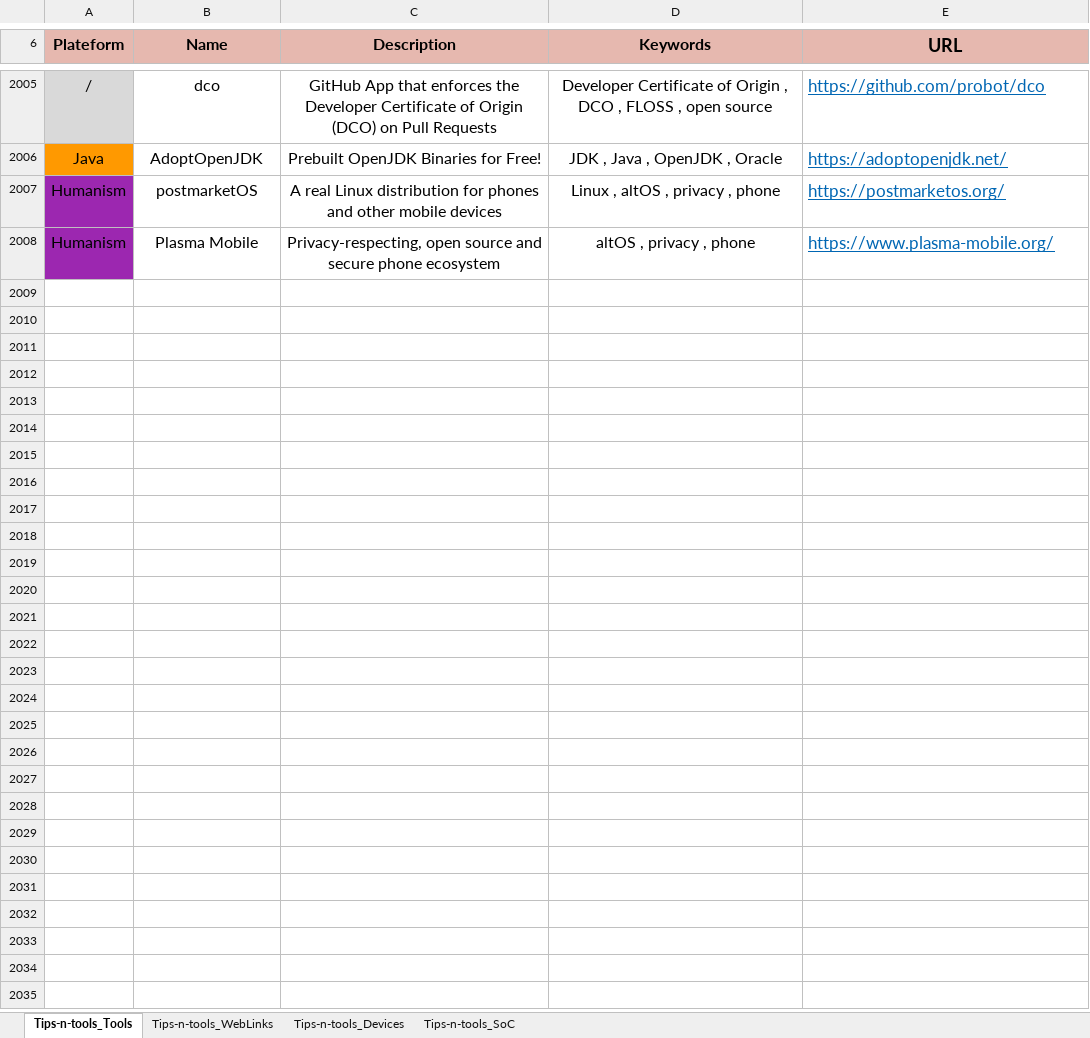
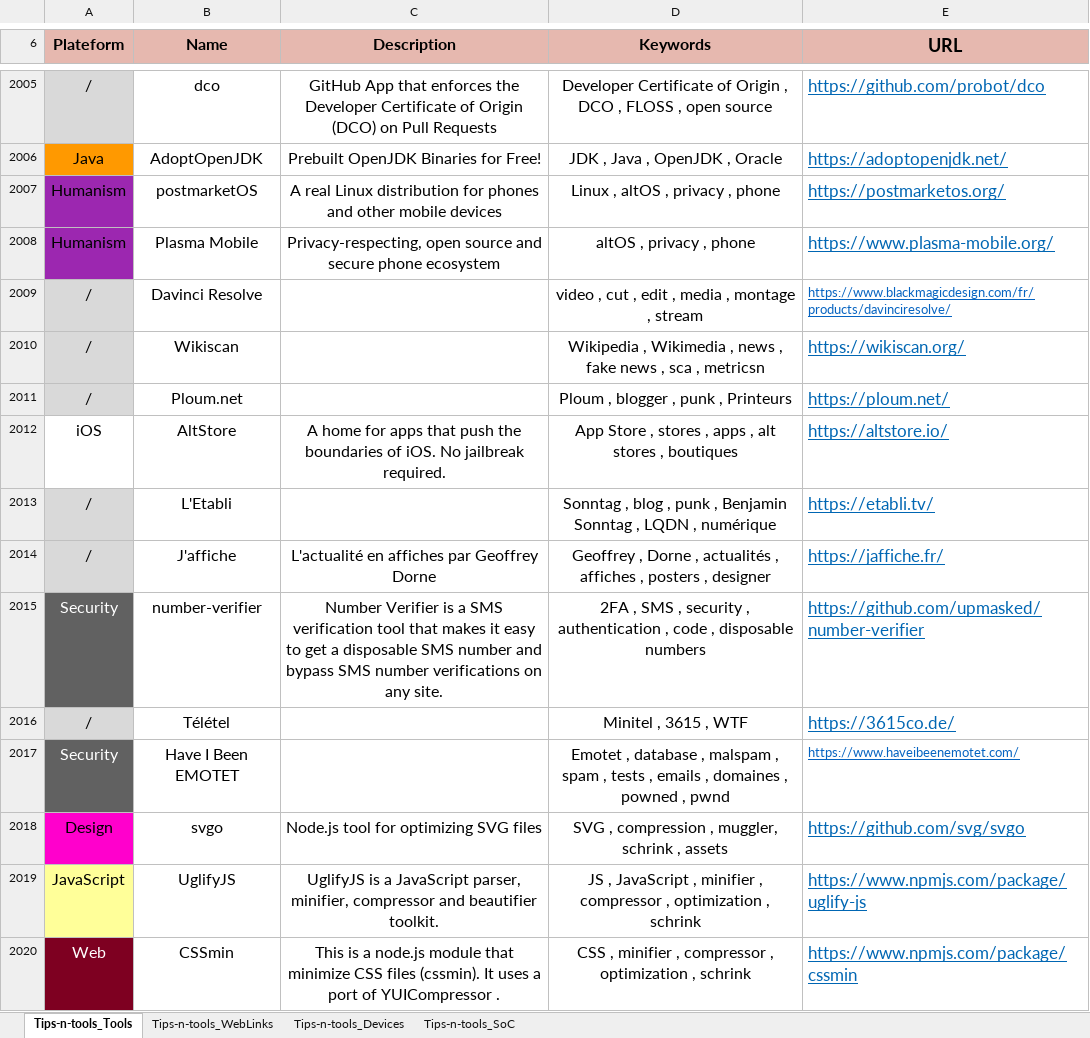
Before and after one commit to pylapp/Tips-tools, an Excel workbook: contents/Tips-n-tools.xlsx, sheet Tips-n-tools_Tools, drawn as a sheet; only a part is shown, gaps mark what is left out; values as stored, in another font and other column widths than the file's, no borders; the diff names each change by its address in the sheet, - before the commit and + after, or states it on an @@ line.

Commit message:
chore: content - more refenrences
In tools:
- Davinci Resolve
- Wikiscan
- Ploum.net
- AltStore
- L'Etabli
- Jaffiche
- number-verifier
- Télétel
- Have I Been EMOTET
- svgo
- uglifyjs
- cssmin

In webz:
- How a 40KB Optimization Saved Us 50TB of Bandwidth
- Brotli vs Gzip Compression. How we improved our latency by 37%

Signed-off-by: Pierre-Yves Lapersonne <dev@pylapersonne.info>

```diff
--- a/contents/Tips-n-tools.xlsx (sheet Tips-n-tools_Tools)
+++ b/contents/Tips-n-tools.xlsx (sheet Tips-n-tools_Tools)
+row 2009: / | Davinci Resolve |  | video , cut , edit , media , montage , stream | https://www.blackmagicdesign.com/fr/products/davinciresolve/
+row 2010: / | Wikiscan |  | Wikipedia , Wikimedia , news , fake news , sca , metricsn | https://wikiscan.org/
+row 2011: / | Ploum.net |  | Ploum , blogger , punk , Printeurs | https://ploum.net/
+row 2012: iOS | AltStore | A home for apps that push the boundaries of iOS. No jailbreak required. | App Store , stores , apps , alt stores , boutiques | https://altstore.io/
+row 2013: / | L'Etabli |  | Sonntag , blog , punk , Benjamin Sonntag , LQDN , numérique | https://etabli.tv/
+row 2014: / | J'affiche | L'actualité en affiches par Geoffrey Dorne | Geoffrey , Dorne , actualités , affiches , posters , designer | https://jaffiche.fr/
+row 2015: Security | number-verifier | Number Verifier is a SMS verification tool that makes it easy to get a disposable SMS number and bypass SMS number verifications on any site. | 2FA , SMS , security , authentication , code , disposable numbers | https://github.com/upmasked/number-verifier
+row 2016: / | Télétel |  | Minitel , 3615 , WTF | https://3615co.de/
+row 2017: Security | Have I Been EMOTET |  | Emotet , database , malspam , spam , tests , emails , domaines , powned , pwnd | https://www.haveibeenemotet.com/
+row 2018: Design | svgo | Node.js tool for optimizing SVG files | SVG , compression , muggler, schrink , assets | https://github.com/svg/svgo
+row 2019: JavaScript | UglifyJS | UglifyJS is a JavaScript parser, minifier, compressor and beautifier toolkit. | JS , JavaScript , minifier , compressor , optimization , schrink | https://www.npmjs.com/package/uglify-js
+row 2020: Web | CSSmin | This is a node.js module that minimize CSS files (cssmin). It uses a port of YUICompressor . | CSS , minifier , compressor , optimization , schrink | https://www.npmjs.com/package/cssmin
```
Also changed, not shown: sheet Tips-n-tools_WebLinks, 8 other files.
